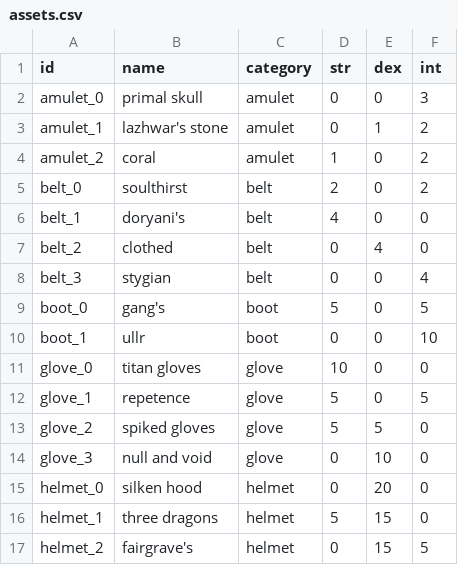
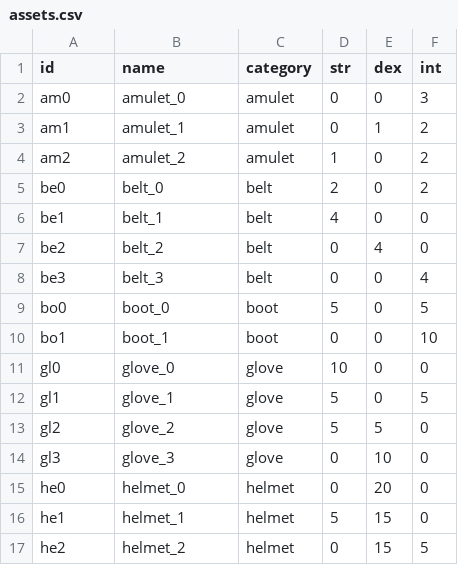
Before and after one commit to rogerzhang18/C4711-Assn1, a CSV file: data/assets.csv, drawn as a sheet; only a part is shown; the diff covers the shown part only.

```diff
--- a/data/assets.csv
+++ b/data/assets.csv
@@ -1,17 +1,17 @@
 id,name,category,str,dex,int
-amulet_0,primal skull,amulet,0,0,3
-amulet_1,lazhwar's stone,amulet,0,1,2
-amulet_2,coral,amulet,1,0,2
-belt_0,soulthirst,belt,2,0,2
-belt_1,doryani's,belt,4,0,0
-belt_2,clothed,belt,0,4,0
-belt_3,stygian,belt,0,0,4
-boot_0,gang's,boot,5,0,5
-boot_1,ullr,boot,0,0,10
-glove_0,titan gloves,glove,10,0,0
-glove_1,repetence,glove,5,0,5
-glove_2,spiked gloves,glove,5,5,0
-glove_3,null and void,glove,0,10,0
-helmet_0,silken hood,helmet,0,20,0
-helmet_1,three dragons,helmet,5,15,0
-helmet_2,fairgrave's,helmet,0,15,5
+am0,amulet_0,amulet,0,0,3
+am1,amulet_1,amulet,0,1,2
+am2,amulet_2,amulet,1,0,2
+be0,belt_0,belt,2,0,2
+be1,belt_1,belt,4,0,0
+be2,belt_2,belt,0,4,0
+be3,belt_3,belt,0,0,4
+bo0,boot_0,boot,5,0,5
+bo1,boot_1,boot,0,0,10
+gl0,glove_0,glove,10,0,0
+gl1,glove_1,glove,5,0,5
+gl2,glove_2,glove,5,5,0
+gl3,glove_3,glove,0,10,0
+he0,helmet_0,helmet,0,20,0
+he1,helmet_1,helmet,5,15,0
+he2,helmet_2,helmet,0,15,5
```
Also changed, not shown: 50 edited cells elsewhere in this file, 28 other files.
